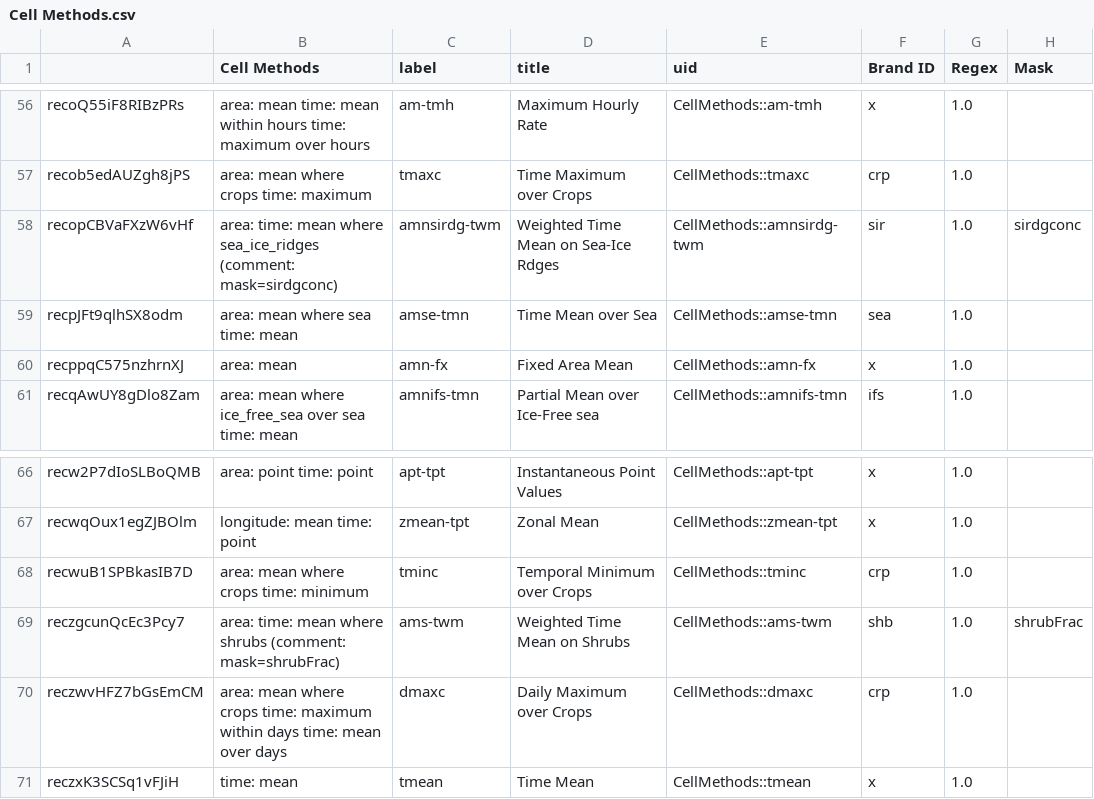
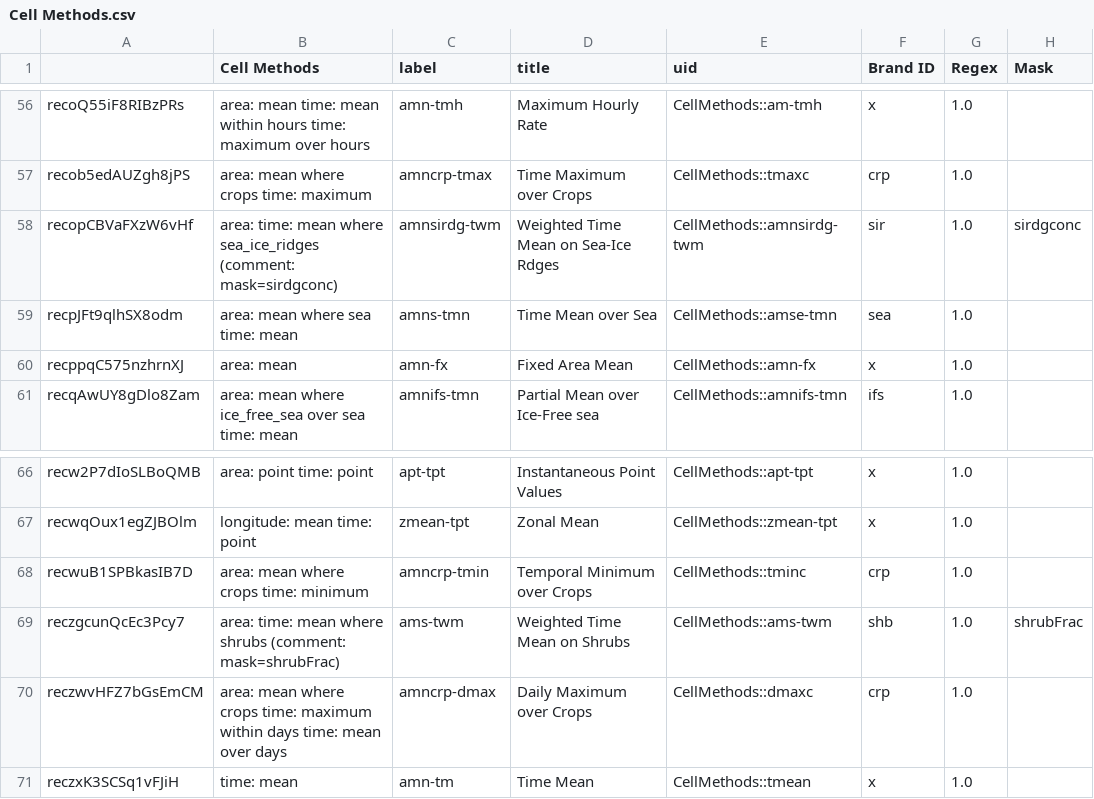
Before and after one commit to CMIP-Data-Request/AirtableAutomationDemo, a CSV file: data/AT_dump/Cell Methods.csv, drawn as a sheet; only a part is shown, gaps mark what is left out; the diff covers the shown part only; the diff names each change by its address in the sheet, - before the commit and + after, or states it on an @@ line.

```diff
--- a/data/AT_dump/Cell Methods.csv
+++ b/data/AT_dump/Cell Methods.csv
-C56 (label): am-tmh
+C56 (label): amn-tmh
-C57 (label): tmaxc
+C57 (label): amncrp-tmax
-C59 (label): amse-tmn
+C59 (label): amns-tmn
-C68 (label): tminc
+C68 (label): amncrp-tmin
-C70 (label): dmaxc
+C70 (label): amncrp-dmax
-C71 (label): tmean
+C71 (label): amn-tm
```
Also changed, not shown: 25 edited cells elsewhere in this file, 33 other files.
